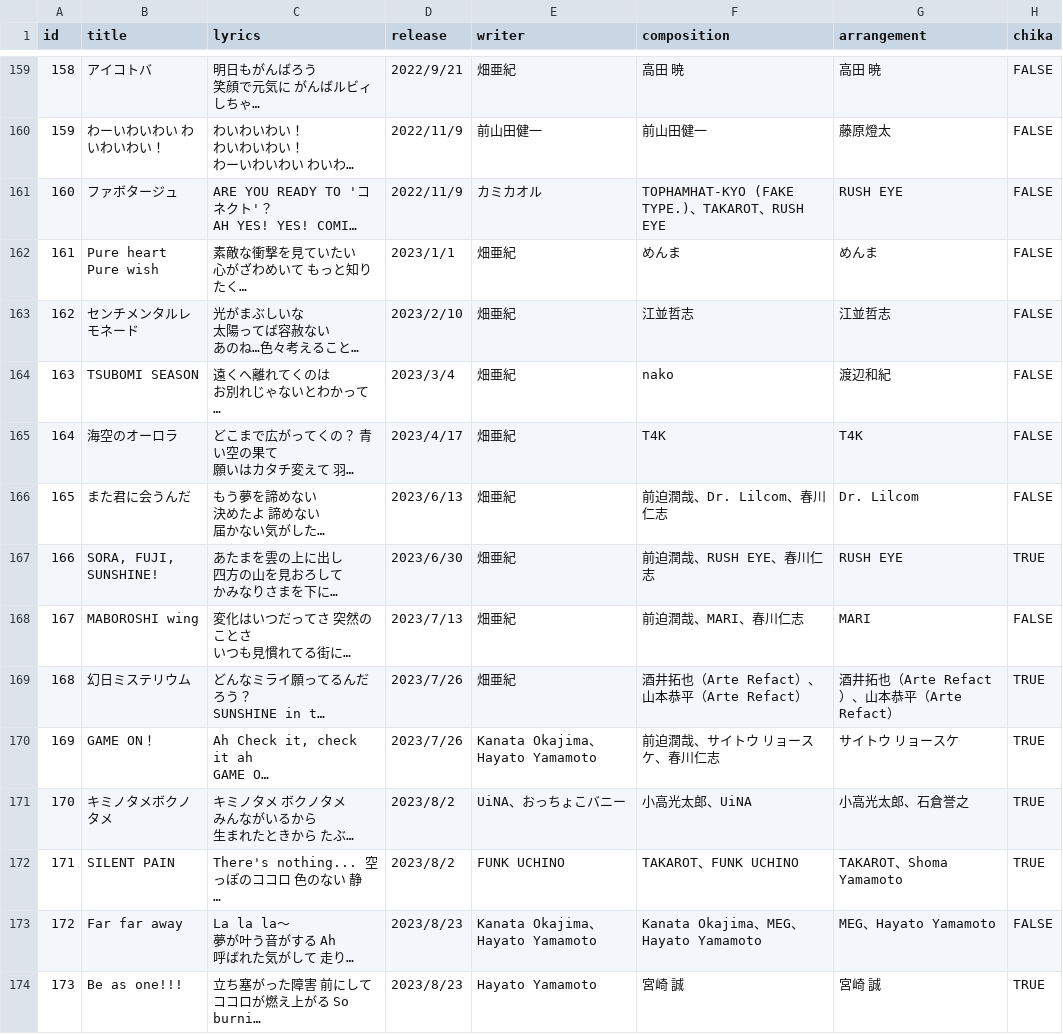
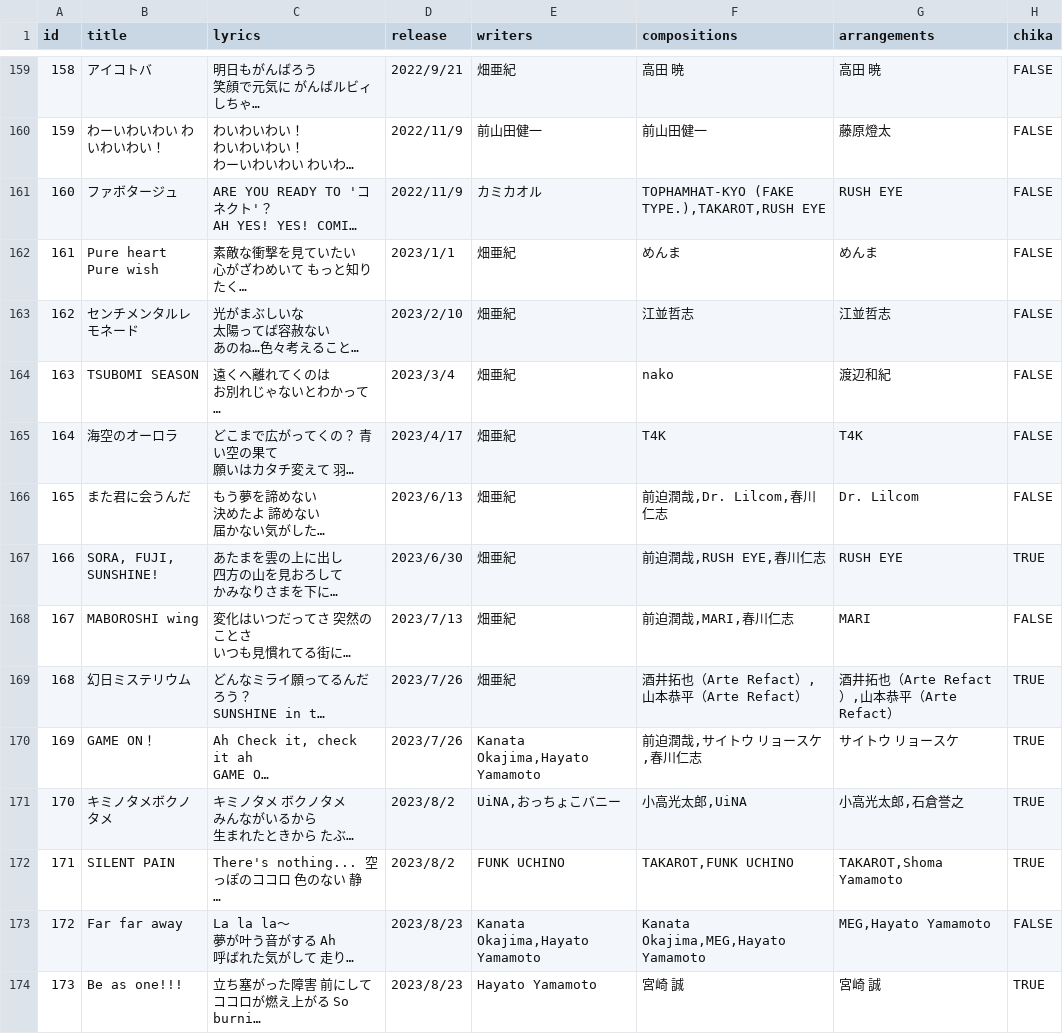
Before and after one commit to shinonome0116/Aqours_songs, a CSV file: data/songs.csv, drawn as a sheet; only a part is shown, gaps mark what is left out; long unchanged cells end in …; the diff covers the shown part only; the diff names each change by its address in the sheet, - before the commit and + after, or states it on an @@ line.

```diff
--- a/data/songs.csv
+++ b/data/songs.csv
-E1: writer
+E1: writers
-F1: composition
+F1: compositions
-G1: arrangement
+G1: arrangements
-F161 (compositions): TOPHAMHAT-KYO (FAKE TYPE.)、TAKAROT、RUSH EYE
+F161 (compositions): TOPHAMHAT-KYO (FAKE TYPE.),TAKAROT,RUSH EYE
-F166 (compositions): 前迫潤哉、Dr. Lilcom、春川仁志
+F166 (compositions): 前迫潤哉,Dr. Lilcom,春川仁志
-F167 (compositions): 前迫潤哉、RUSH EYE、春川仁志
+F167 (compositions): 前迫潤哉,RUSH EYE,春川仁志
-F168 (compositions): 前迫潤哉、MARI、春川仁志
+F168 (compositions): 前迫潤哉,MARI,春川仁志
-F169 (compositions): 酒井拓也（Arte Refact）、山本恭平（Arte Refact）
+F169 (compositions): 酒井拓也（Arte Refact）,山本恭平（Arte Refact）
-G169 (arrangements): 酒井拓也（Arte Refact）、山本恭平（Arte Refact）
+G169 (arrangements): 酒井拓也（Arte Refact）,山本恭平（Arte Refact）
-E170 (writers): Kanata Okajima、Hayato Yamamoto
+E170 (writers): Kanata Okajima,Hayato Yamamoto
-F170 (compositions): 前迫潤哉、サイトウ リョースケ、春川仁志
+F170 (compositions): 前迫潤哉,サイトウ リョースケ,春川仁志
-E171 (writers): UiNA、おっちょこバニー
+E171 (writers): UiNA,おっちょこバニー
-F171 (compositions): 小高光太郎、UiNA
+F171 (compositions): 小高光太郎,UiNA
-G171 (arrangements): 小高光太郎、石倉誉之
+G171 (arrangements): 小高光太郎,石倉誉之
-F172 (compositions): TAKAROT、FUNK UCHINO
+F172 (compositions): TAKAROT,FUNK UCHINO
-G172 (arrangements): TAKAROT、Shoma Yamamoto
+G172 (arrangements): TAKAROT,Shoma Yamamoto
-E173 (writers): Kanata Okajima、Hayato Yamamoto
+E173 (writers): Kanata Okajima,Hayato Yamamoto
-F173 (compositions): Kanata Okajima、MEG、Hayato Yamamoto
+F173 (compositions): Kanata Okajima,MEG,Hayato Yamamoto
-G173 (arrangements): MEG、Hayato Yamamoto
+G173 (arrangements): MEG,Hayato Yamamoto
```
Also changed, not shown: 80 edited cells elsewhere in this file, 1 other file.
